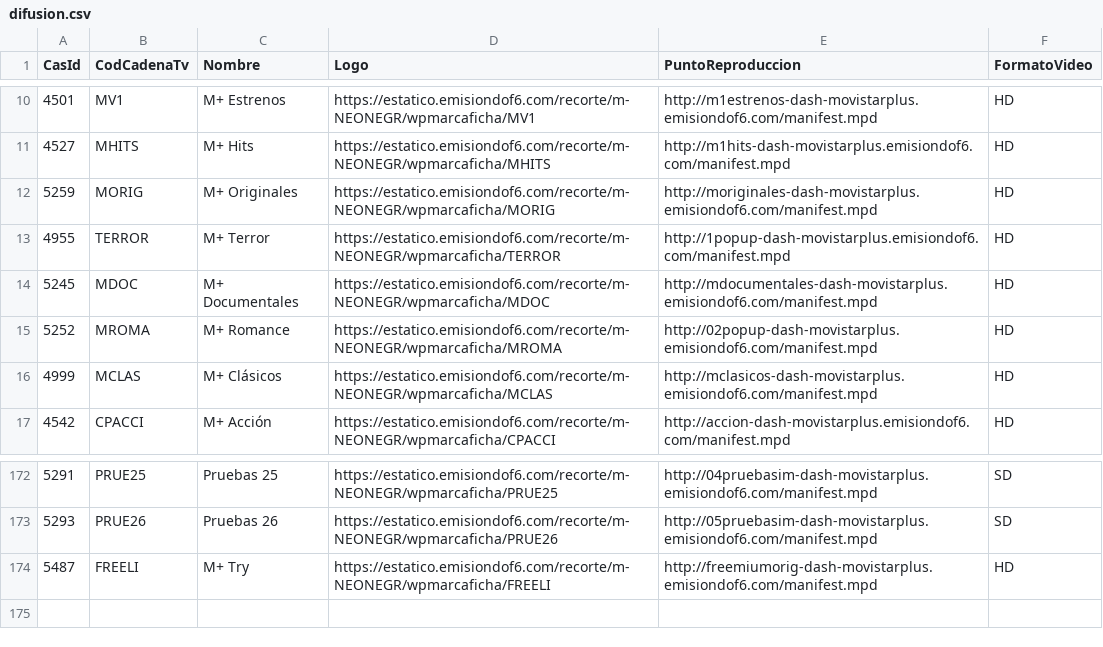
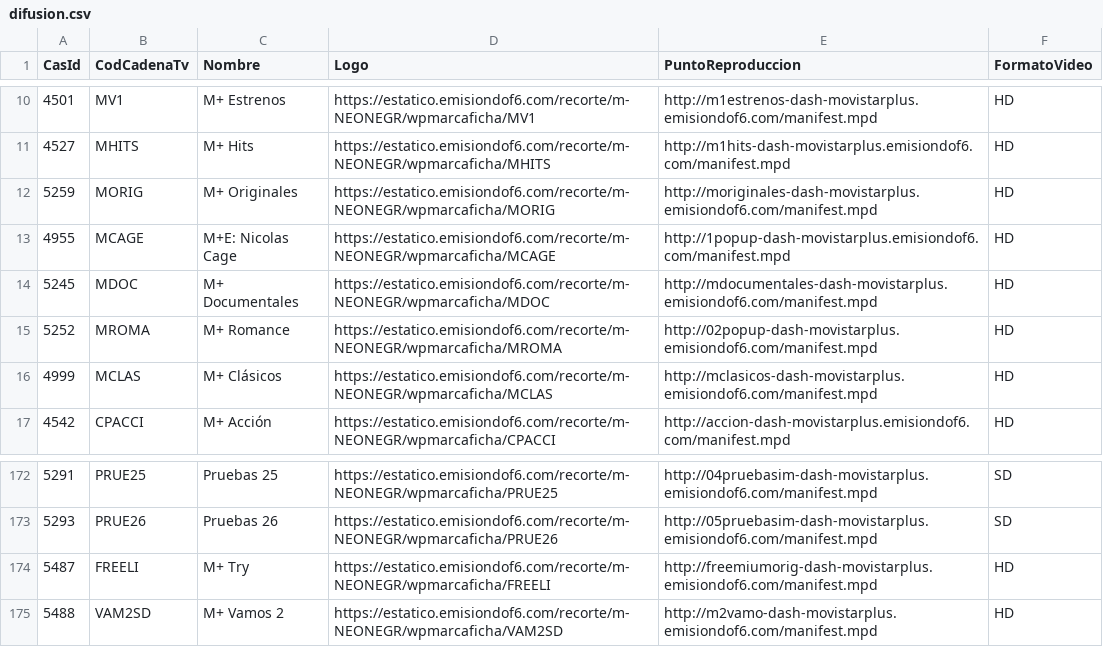
Before and after one commit to parotris3/Mfeed, a CSV file: difusion.csv, drawn as a sheet; only a part is shown, gaps mark what is left out.

```diff
--- a/difusion.csv
+++ b/difusion.csv
@@ -12,3 +12,3 @@
 "5259","MORIG","M+ Originales","https://estatico.emisiondof6.com/recorte/m-NEONEGR/wpmarcaficha/MORIG","http://moriginales-dash-movistarplus.emisiondof6.com/manifest.mpd","HD"
-"4955","TERROR","M+ Terror","https://estatico.emisiondof6.com/recorte/m-NEONEGR/wpmarcaficha/TERROR","http://1popup-dash-movistarplus.emisiondof6.com/manifest.mpd","HD"
+"4955","MCAGE","M+E: Nicolas Cage","https://estatico.emisiondof6.com/recorte/m-NEONEGR/wpmarcaficha/MCAGE","http://1popup-dash-movistarplus.emisiondof6.com/manifest.mpd","HD"
 "5245","MDOC","M+ Documentales","https://estatico.emisiondof6.com/recorte/m-NEONEGR/wpmarcaficha/MDOC","http://mdocumentales-dash-movistarplus.emisiondof6.com/manifest.mpd","HD"
@@ -174 +174,2 @@
 "5487","FREELI","M+ Try","https://estatico.emisiondof6.com/recorte/m-NEONEGR/wpmarcaficha/FREELI","http://freemiumorig-dash-movistarplus.emisiondof6.com/manifest.mpd","HD"
+"5488","VAM2SD","M+ Vamos 2","https://estatico.emisiondof6.com/recorte/m-NEONEGR/wpmarcaficha/VAM2SD","http://m2vamo-dash-movistarplus.emisiondof6.com/manifest.mpd","HD"
```
Also changed, not shown: cambios.csv, ott.csv.
